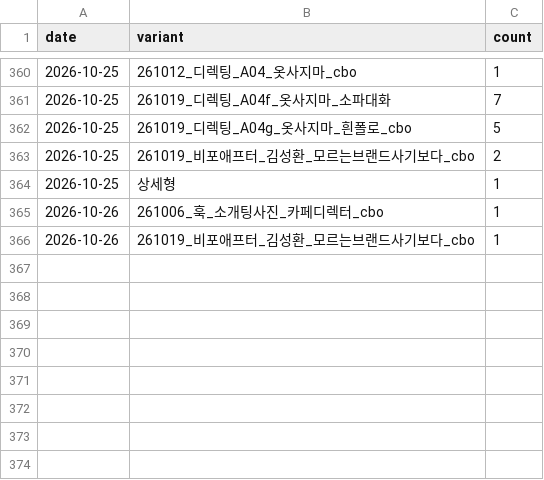
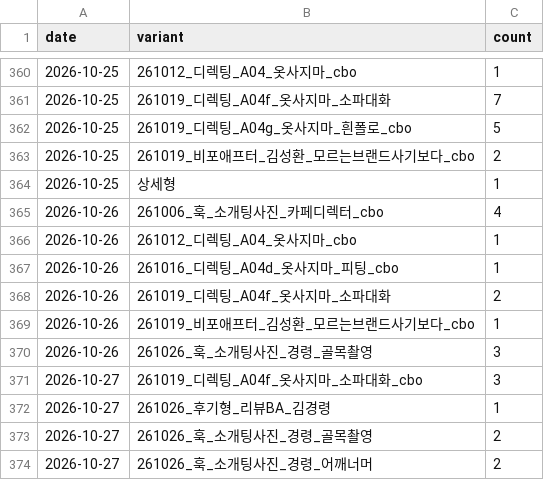
Before and after one commit to fgih304-netizen/fgih304-netizen.github.io, a CSV file: creative_typeform.csv, drawn as a sheet; only a part is shown, gaps mark what is left out.

```diff
--- a/creative_typeform.csv
+++ b/creative_typeform.csv
@@ -364,3 +364,11 @@ date,variant,count
 2026-10-25,상세형,1
-2026-10-26,261006_훅_소개팅사진_카페디렉터_cbo,1
+2026-10-26,261006_훅_소개팅사진_카페디렉터_cbo,4
+2026-10-26,261012_디렉팅_A04_옷사지마_cbo,1
+2026-10-26,261016_디렉팅_A04d_옷사지마_피팅_cbo,1
+2026-10-26,261019_디렉팅_A04f_옷사지마_소파대화,2
 2026-10-26,261019_비포애프터_김성환_모르는브랜드사기보다_cbo,1
+2026-10-26,261026_훅_소개팅사진_경령_골목촬영,3
+2026-10-27,261019_디렉팅_A04f_옷사지마_소파대화_cbo,3
+2026-10-27,261026_후기형_리뷰BA_김경령,1
+2026-10-27,261026_훅_소개팅사진_경령_골목촬영,2
+2026-10-27,261026_훅_소개팅사진_경령_어깨너머,2
```
Also changed, not shown: ab_payments.csv, booking_completed.csv, 7 other files.
